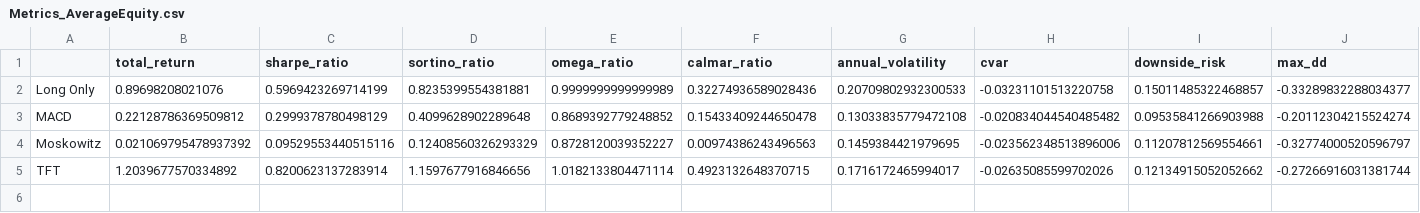
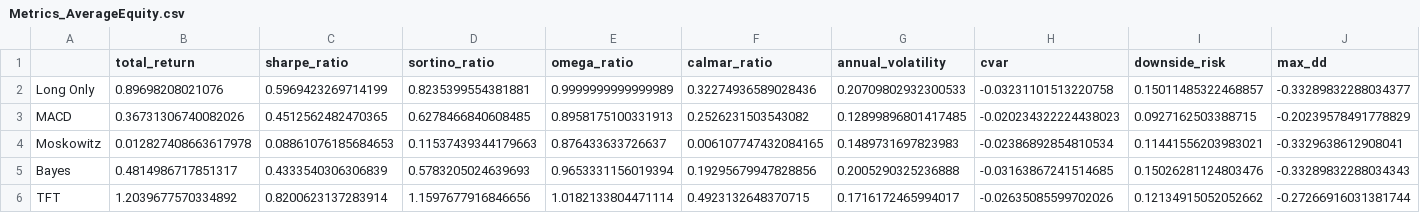
Before and after one commit to Lamino1788/TCC_TFT, a CSV file: Backtesting/Results/Metrics/Metrics_AverageEquity.csv, drawn as a sheet; only a part is shown; rows hold the shown columns only; the diff covers the shown part only; the diff names each change by its address in the sheet, - before the commit and + after, or states it on an @@ line.

Commit message:
new results

```diff
--- a/Backtesting/Results/Metrics/Metrics_AverageEquity.csv
+++ b/Backtesting/Results/Metrics/Metrics_AverageEquity.csv
-B3 (total_return): 0.22128786369509812
+B3 (total_return): 0.36731306740082026
-C3 (sharpe_ratio): 0.2999378780498129
+C3 (sharpe_ratio): 0.4512562482470365
-D3 (sortino_ratio): 0.4099628902289648
+D3 (sortino_ratio): 0.6278466840608485
-E3 (omega_ratio): 0.8689392779248852
+E3 (omega_ratio): 0.8958175100331913
-F3 (calmar_ratio): 0.15433409244650478
+F3 (calmar_ratio): 0.2526231503543082
-G3 (annual_volatility): 0.13033835779472108
+G3 (annual_volatility): 0.12899896801417485
-H3 (cvar): -0.020834044540485482
+H3 (cvar): -0.020234322224438023
-I3 (downside_risk): 0.09535841266903988
+I3 (downside_risk): 0.0927162503388715
-J3 (max_dd): -0.20112304215524274
+J3 (max_dd): -0.20239578491778829
-B4 (total_return): 0.021069795478937392
+B4 (total_return): 0.012827408663617978
-C4 (sharpe_ratio): 0.09529553440515116
+C4 (sharpe_ratio): 0.08861076185684653
-D4 (sortino_ratio): 0.12408560326293329
+D4 (sortino_ratio): 0.11537439344179663
-E4 (omega_ratio): 0.8728120039352227
+E4 (omega_ratio): 0.876433633726637
-F4 (calmar_ratio): 0.00974386243496563
+F4 (calmar_ratio): 0.006107747432084165
-G4 (annual_volatility): 0.1459384421979695
+G4 (annual_volatility): 0.1489731697823983
-H4 (cvar): -0.023562348513896006
+H4 (cvar): -0.02386892854810534
-I4 (downside_risk): 0.11207812569554661
+I4 (downside_risk): 0.11441556203983021
-J4 (max_dd): -0.32774000520596797
+J4 (max_dd): -0.3329638612908041
+row 5: Bayes | 0.4814986717851317 | 0.4333540306306839 | 0.5783205024639693 | 0.9653331156019394 | 0.19295679947828856 | 0.2005290325236888 | -0.03163867241514685 | 0.15026281124803476 | -0.33289832288034343
```
Also changed, not shown: 16 edited cells elsewhere in this file, Backtesting/Results/Metrics/Metrics_AverageRenda_Fixa.csv, Backtesting/Results/Metrics/Metrics_BRL=X.csv, 17 other files.
